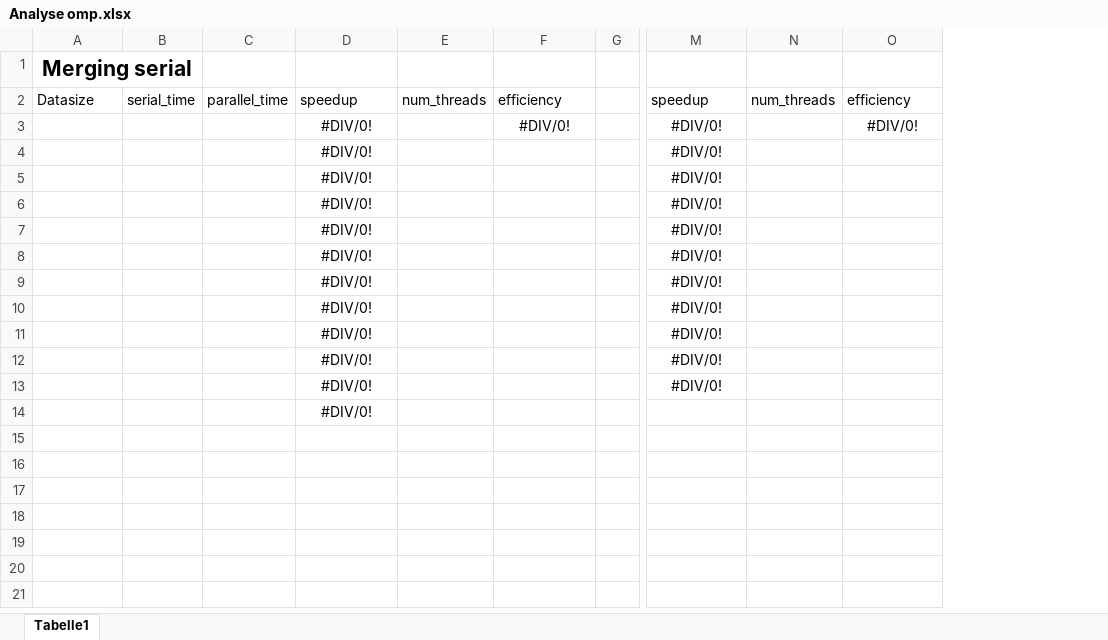
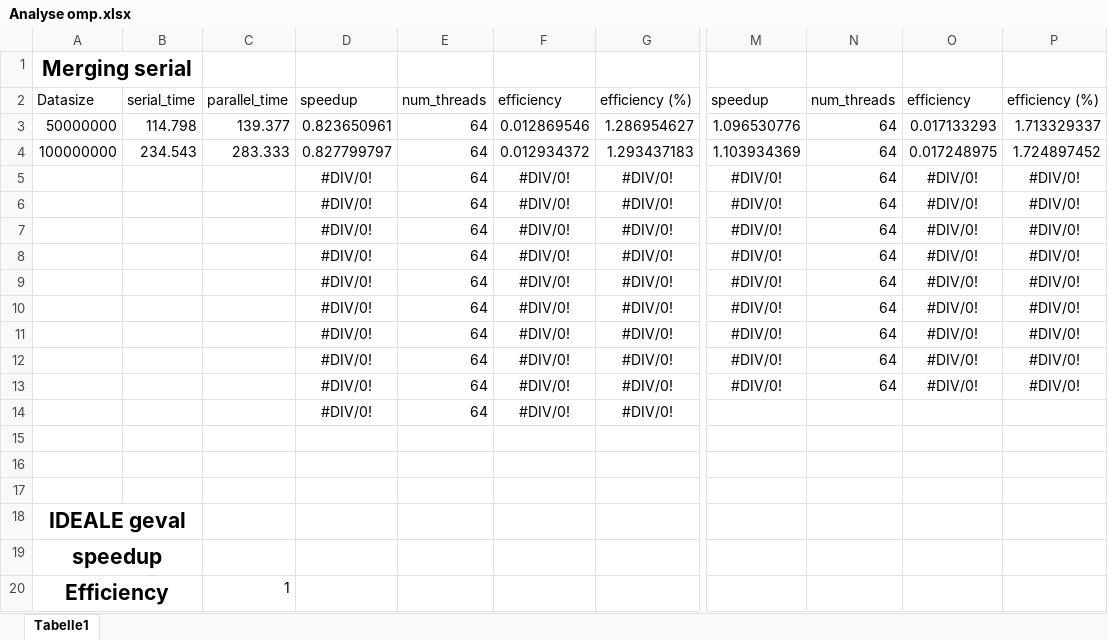
Before and after one commit to JMBoy01/PDS_ParallelizingSortingAlgos, an Excel workbook: mergesort OMP/Analyse omp.xlsx, sheet Tabelle1, drawn as a sheet; only a part is shown, gaps mark what is left out; values as stored, in another font and other column widths than the file's, no borders; removed rows and columns are numbered as before the commit, all else as after; rows hold the shown columns only; the diff names each change by its address in the sheet, - before the commit and + after, or states it on an @@ line.

Commit message:
mergesort slurl

```diff
--- a/mergesort OMP/Analyse omp.xlsx (sheet Tabelle1)
+++ b/mergesort OMP/Analyse omp.xlsx (sheet Tabelle1)
-column E, row 2: num_threads
+column E, row 2: num_threads; rows 5-13: all 64
-column G, empty
+column G, row 2: efficiency (%); rows 5-13: all #DIV/0!
-column N, row 2: num_threads
+column N, row 2: num_threads; rows 5-13: all 64
+column P, row 2: efficiency (%); rows 5-13: all #DIV/0!
+row 3: 50000000 | 114.798 | 139.377 | 0.823650961 | 64 | 0.012869546 | 1.286954627 | 1.096530776 | 64 | 0.017133293 | 1.713329337
+row 4: 100000000 | 234.543 | 283.333 | 0.827799797 | 64 | 0.012934372 | 1.293437183 | 1.103934369 | 64 | 0.017248975 | 1.724897452
-F6:F13: (empty)
+F6:F13: #DIV/0!
-O6:O13: (empty)
+O6:O13: #DIV/0!
+row 14:  |  |  | #DIV/0! | 64 | #DIV/0! | #DIV/0!
-row 15:  |  |  | #DIV/0! |  |  |  | #DIV/0!
+row 15: (empty)
-row 16:  |  |  | #DIV/0! |  |  |  | #DIV/0!
+row 16: (empty)
-D17: #DIV/0!
+D17: (empty)
+row 18: IDEALE geval
+row 19: speedup
+row 20: Efficiency |  | 1
```
Also changed, not shown: formulas that keep their value, 2 other files.
